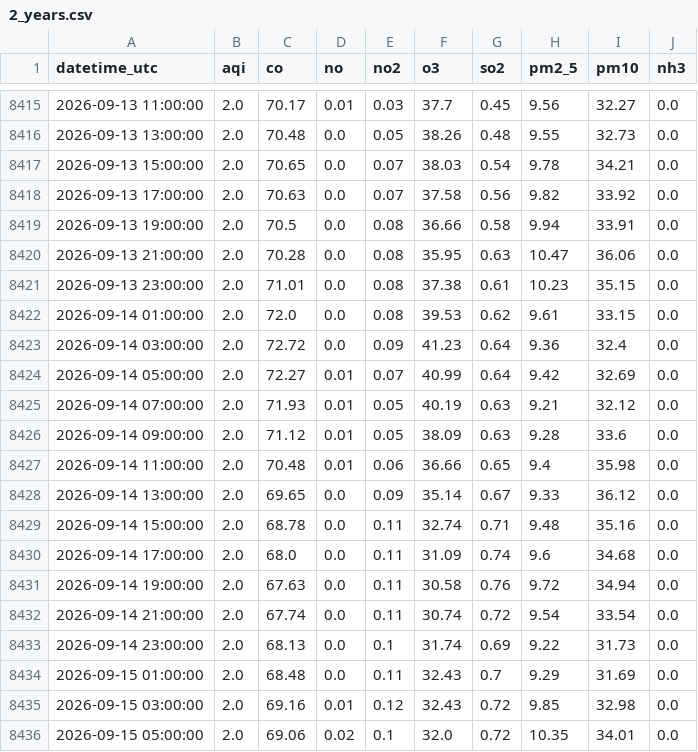
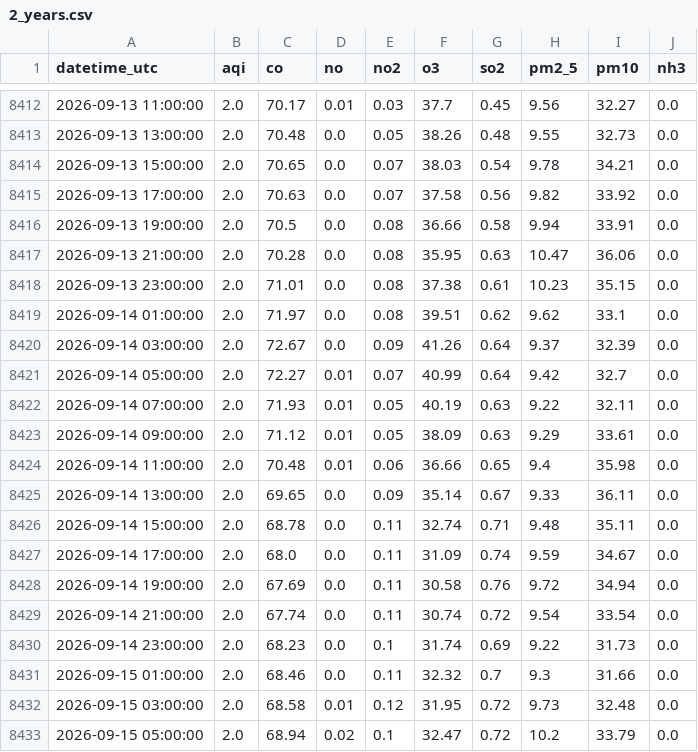
Before and after one commit to Zainab1003/AQIproject, a CSV file: data/2_years.csv, drawn as a sheet; only a part is shown, gaps mark what is left out; the diff covers the shown part only.

```diff
--- a/data/2_years.csv
+++ b/data/2_years.csv
@@ -8421,16 +8418,16 @@ datetime_utc,aqi,co,no,no2,o3,so2,pm2_5,pm10,nh3
 2026-09-13 23:00:00,2.0,71.01,0.0,0.08,37.38,0.61,10.23,35.15,0.0
-2026-09-14 01:00:00,2.0,72.0,0.0,0.08,39.53,0.62,9.61,33.15,0.0
-2026-09-14 03:00:00,2.0,72.72,0.0,0.09,41.23,0.64,9.36,32.4,0.0
-2026-09-14 05:00:00,2.0,72.27,0.01,0.07,40.99,0.64,9.42,32.69,0.0
-2026-09-14 07:00:00,2.0,71.93,0.01,0.05,40.19,0.63,9.21,32.12,0.0
-2026-09-14 09:00:00,2.0,71.12,0.01,0.05,38.09,0.63,9.28,33.6,0.0
+2026-09-14 01:00:00,2.0,71.97,0.0,0.08,39.51,0.62,9.62,33.1,0.0
+2026-09-14 03:00:00,2.0,72.67,0.0,0.09,41.26,0.64,9.37,32.39,0.0
+2026-09-14 05:00:00,2.0,72.27,0.01,0.07,40.99,0.64,9.42,32.7,0.0
+2026-09-14 07:00:00,2.0,71.93,0.01,0.05,40.19,0.63,9.22,32.11,0.0
+2026-09-14 09:00:00,2.0,71.12,0.01,0.05,38.09,0.63,9.29,33.61,0.0
 2026-09-14 11:00:00,2.0,70.48,0.01,0.06,36.66,0.65,9.4,35.98,0.0
-2026-09-14 13:00:00,2.0,69.65,0.0,0.09,35.14,0.67,9.33,36.12,0.0
-2026-09-14 15:00:00,2.0,68.78,0.0,0.11,32.74,0.71,9.48,35.16,0.0
-2026-09-14 17:00:00,2.0,68.0,0.0,0.11,31.09,0.74,9.6,34.68,0.0
-2026-09-14 19:00:00,2.0,67.63,0.0,0.11,30.58,0.76,9.72,34.94,0.0
+2026-09-14 13:00:00,2.0,69.65,0.0,0.09,35.14,0.67,9.33,36.11,0.0
+2026-09-14 15:00:00,2.0,68.78,0.0,0.11,32.74,0.71,9.48,35.11,0.0
+2026-09-14 17:00:00,2.0,68.0,0.0,0.11,31.09,0.74,9.59,34.67,0.0
+2026-09-14 19:00:00,2.0,67.69,0.0,0.11,30.58,0.76,9.72,34.94,0.0
 2026-09-14 21:00:00,2.0,67.74,0.0,0.11,30.74,0.72,9.54,33.54,0.0
-2026-09-14 23:00:00,2.0,68.13,0.0,0.1,31.74,0.69,9.22,31.73,0.0
-2026-09-15 01:00:00,2.0,68.48,0.0,0.11,32.43,0.7,9.29,31.69,0.0
-2026-09-15 03:00:00,2.0,69.16,0.01,0.12,32.43,0.72,9.85,32.98,0.0
-2026-09-15 05:00:00,2.0,69.06,0.02,0.1,32.0,0.72,10.35,34.01,0.0
+2026-09-14 23:00:00,2.0,68.23,0.0,0.1,31.74,0.69,9.22,31.73,0.0
+2026-09-15 01:00:00,2.0,68.46,0.0,0.11,32.32,0.7,9.3,31.66,0.0
+2026-09-15 03:00:00,2.0,68.58,0.01,0.12,31.95,0.72,9.73,32.48,0.0
+2026-09-15 05:00:00,2.0,68.94,0.02,0.1,32.47,0.72,10.2,33.79,0.0
```
Also changed, not shown: 3 added rows, 3 removed rows and 4 edited cells elsewhere in this file.
